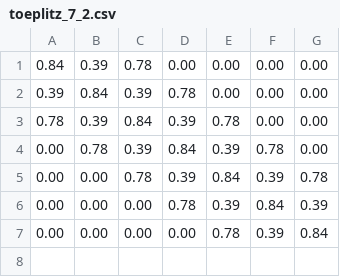
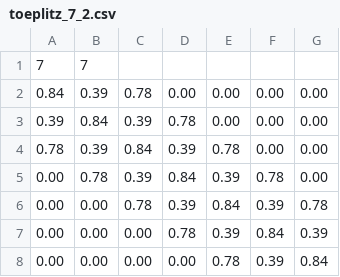
Before and after one commit to grantathon/atlas, a CSV file: test_matrices/toeplitz_7_2.csv, drawn as a sheet; the diff names each change by its address in the sheet, - before the commit and + after, or states it on an @@ line.

```diff
--- a/test_matrices/toeplitz_7_2.csv
+++ b/test_matrices/toeplitz_7_2.csv
+row 1: 7 | 7
```
Also changed, not shown: 2 other files.
